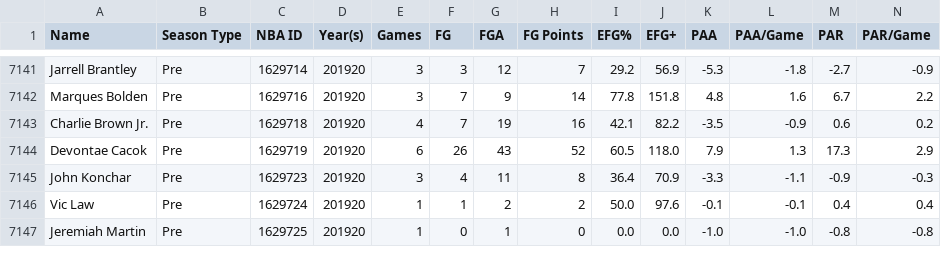
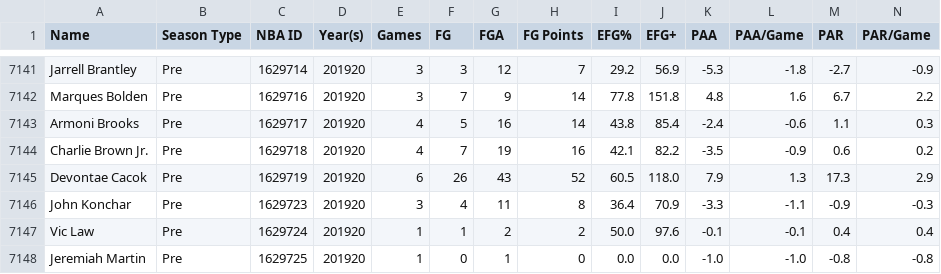
Before and after one commit to Connor-R/nba_shot_charts, a CSV file: csvs/leaderboards/Player_Pre.csv, drawn as a sheet; only a part is shown, gaps mark what is left out; rows hold the shown columns only; the diff names each change by its address in the sheet, - before the commit and + after, or states it on an @@ line.

```diff
--- a/csvs/leaderboards/Player_Pre.csv
+++ b/csvs/leaderboards/Player_Pre.csv
+row 7143: Armoni Brooks | Pre | 1629717 | 201920 | 4 | 5 | 16 | 14 | 43.8 | 85.4 | -2.4 | -0.6 | 1.1 | 0.3
```
Also changed, not shown: csvs/leaderboards/Player_Post_Career.csv, csvs/leaderboards/Player_Pre_Career.csv, 3 other files.
